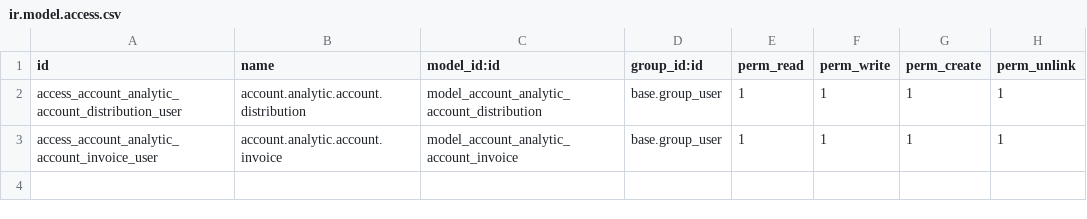
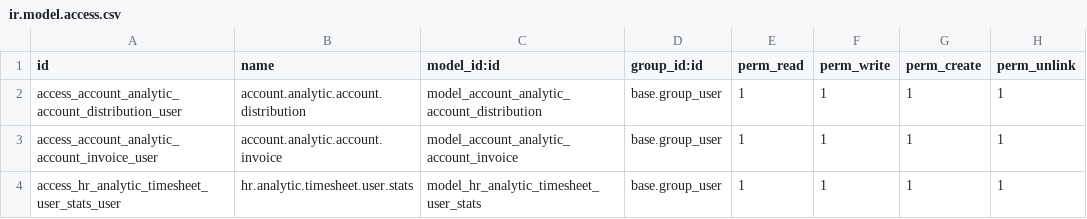
Before and after one commit to Micronaet/micronaet-addons-private, a CSV file: intervention_report_analysis/security/ir.model.access.csv, drawn as a sheet; the diff names each change by its address in the sheet, - before the commit and + after, or states it on an @@ line.

Commit message:
generic bugfix (fast message)

```diff
--- a/intervention_report_analysis/security/ir.model.access.csv
+++ b/intervention_report_analysis/security/ir.model.access.csv
+row 4: access_hr_analytic_timesheet_user_stats_user | hr.analytic.timesheet.user.stats | model_hr_analytic_timesheet_user_stats | base.group_user | 1 | 1 | 1 | 1
```
